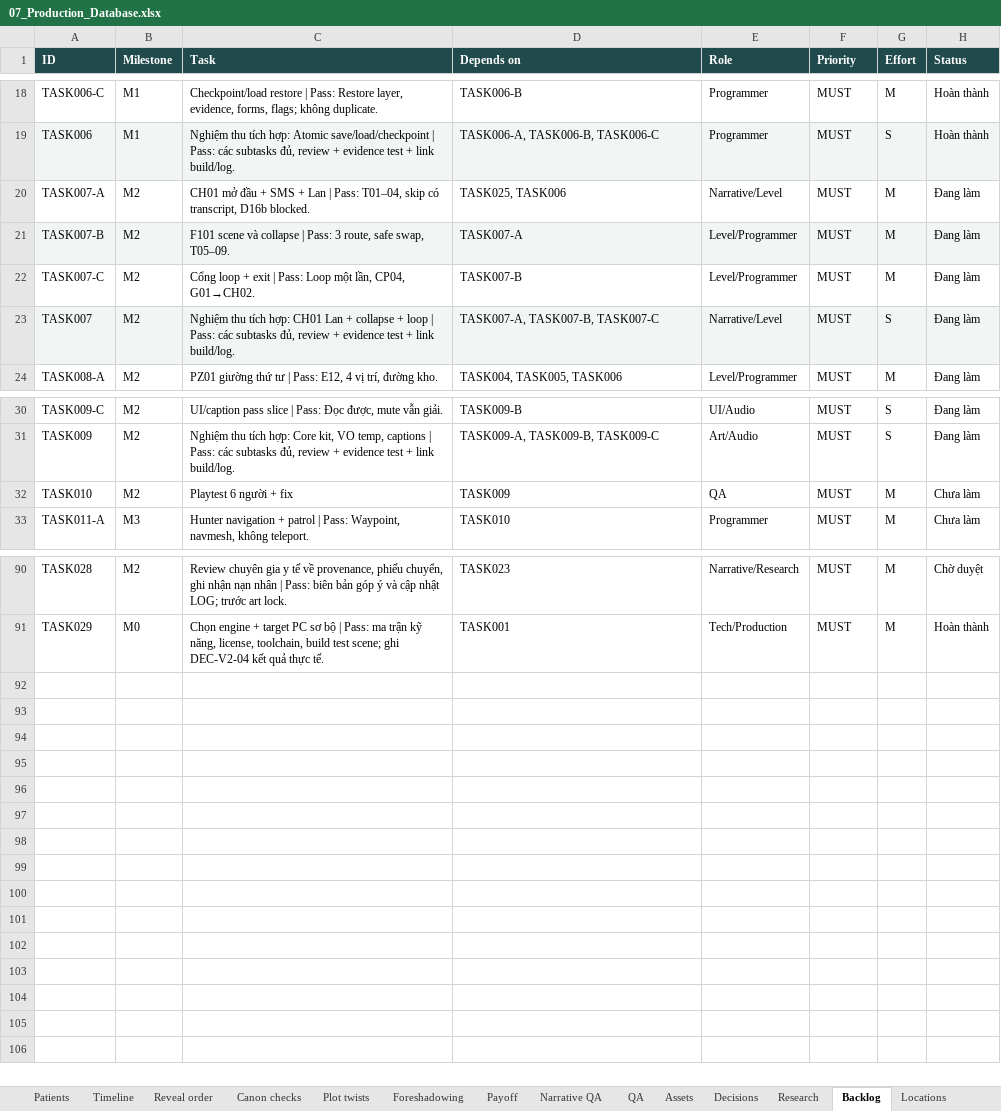
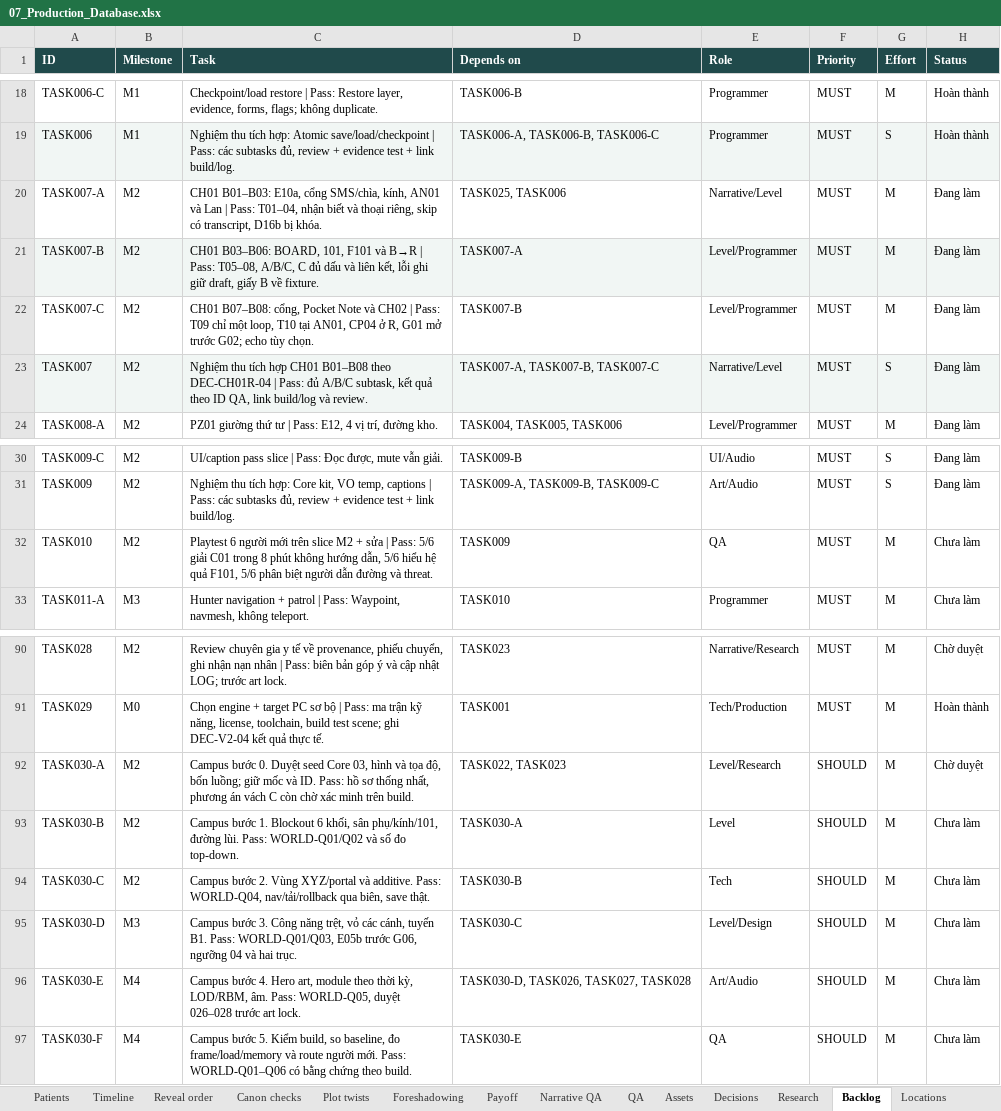
Before and after one commit to billfan157-pixel/ca-truc-cuoi-cung, an Excel workbook: docs/07_Production_Database.xlsx, sheet Backlog, drawn as a sheet; only a part is shown, gaps mark what is left out; values as stored, in another font and other column widths than the file's, no borders; table styles not drawn; the diff names each change by its address in the sheet, - before the commit and + after, or states it on an @@ line.

Commit message:
docs(ch01): sync Core 01-07, skills, walkthrough evidence, prototype layout, and notices

```diff
--- a/docs/07_Production_Database.xlsx (sheet Backlog)
+++ b/docs/07_Production_Database.xlsx (sheet Backlog)
-C20 (Task): CH01 mở đầu + SMS + Lan | Pass: T01–04, skip có transcript, D16b blocked.
+C20 (Task): CH01 B01–B03: E10a, cổng SMS/chìa, kính, AN01 và Lan | Pass: T01–04, nhận biết và thoại riêng, skip có transcript, D16b bị khóa.
-C21 (Task): F101 scene và collapse | Pass: 3 route, safe swap, T05–09.
+C21 (Task): CH01 B03–B06: BOARD, 101, F101 và B→R | Pass: T05–08, A/B/C, C đủ dấu và liên kết, lỗi ghi giữ draft, giấy B về fixture.
-C22 (Task): Cổng loop + exit | Pass: Loop một lần, CP04, G01→CH02.
+C22 (Task): CH01 B07–B08: cổng, Pocket Note và CH02 | Pass: T09 chỉ một loop, T10 tại AN01, CP04 ở R, G01 mở trước G02; echo tùy chọn.
-C23 (Task): …thu tích hợp: CH01 Lan + collapse + loop | Pass: các subtasks đủ, review + evidence test + link build/log.
+C23 (Task): …thu tích hợp CH01 B01–B08 theo DEC-CH01R-04 | Pass: đủ A/B/C subtask, kết quả theo ID QA, link build/log và review.
-C32 (Task): …6 người + fix
+C32 (Task): …6 người mới trên slice M2 + sửa | Pass: 5/6 giải C01 trong 8 phút không hướng dẫn, 5/6 hiểu hệ quả F101, 5/6 phân biệt người dẫn đường và threat.
+row 92: TASK030-A | M2 | Campus bước 0. Duyệt seed Core 03, hình và tọa độ, bốn luồng; giữ mốc và ID. Pass: hồ sơ thống nhất, phương án vách C còn chờ xác minh trên build. | TASK022, TASK023 | Level/Research | SHOULD | M | Chờ duyệt
+row 93: TASK030-B | M2 | Campus bước 1. Blockout 6 khối, sân phụ/kính/101, đường lùi. Pass: WORLD-Q01/Q02 và số đo top-down. | TASK030-A | Level | SHOULD | M | Chưa làm
+row 94: TASK030-C | M2 | Campus bước 2. Vùng XYZ/portal và additive. Pass: WORLD-Q04, nav/tải/rollback qua biên, save thật. | TASK030-B | Tech | SHOULD | M | Chưa làm
+row 95: TASK030-D | M3 | Campus bước 3. Công năng trệt, vỏ các cánh, tuyến B1. Pass: WORLD-Q01/Q03, E05b trước G06, ngưỡng 04 và hai trục. | TASK030-C | Level/Design | SHOULD | M | Chưa làm
+row 96: TASK030-E | M4 | Campus bước 4. Hero art, module theo thời kỳ, LOD/RBM, âm. Pass: WORLD-Q05, duyệt 026–028 trước art lock. | TASK030-D, TASK026, TASK027, TASK028 | Art/Audio | SHOULD | M | Chưa làm
+row 97: TASK030-F | M4 | Campus bước 5. Kiểm build, so baseline, đo frame/load/memory và route người mới. Pass: WORLD-Q01–Q06 có bằng chứng theo build. | TASK030-E | QA | SHOULD | M | Chưa làm
```
Also changed, not shown: sheet QA, sheet Events, sheet Assets, sheet Research, sheet Puzzle specs, sheet Locations, 6 more sheets, 30 other files.
